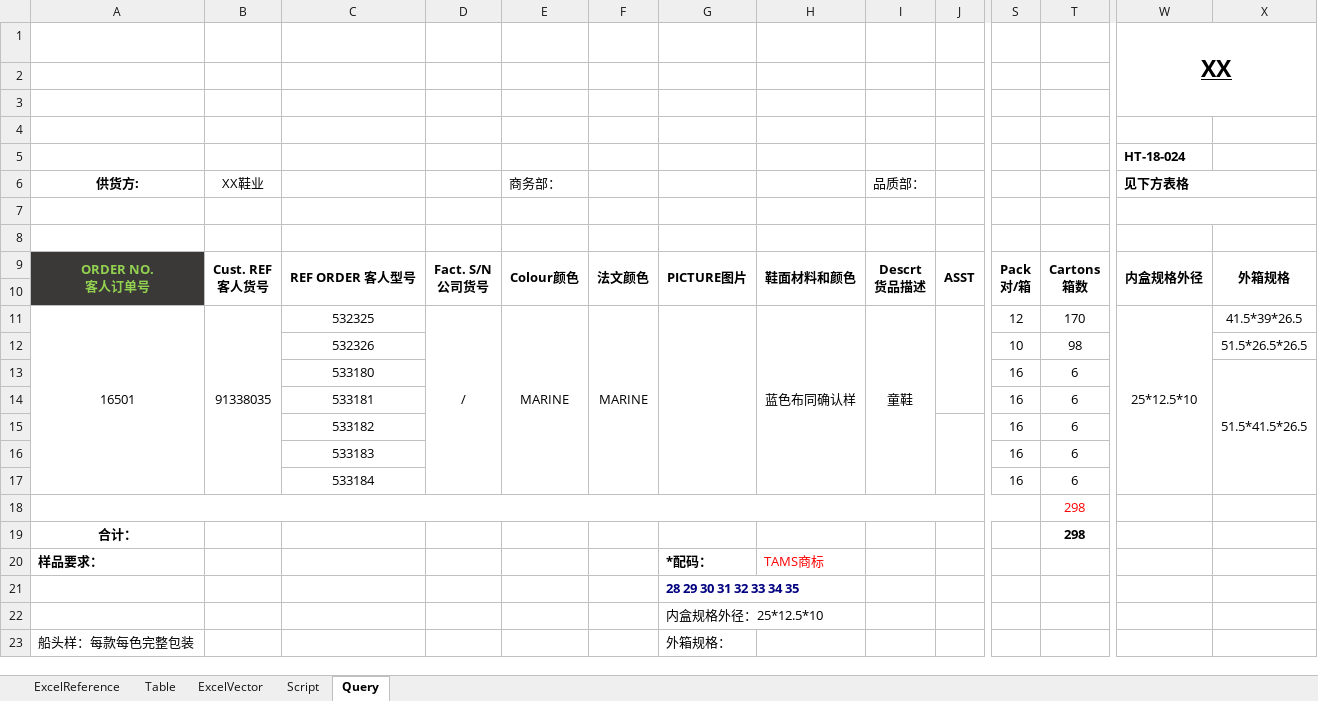
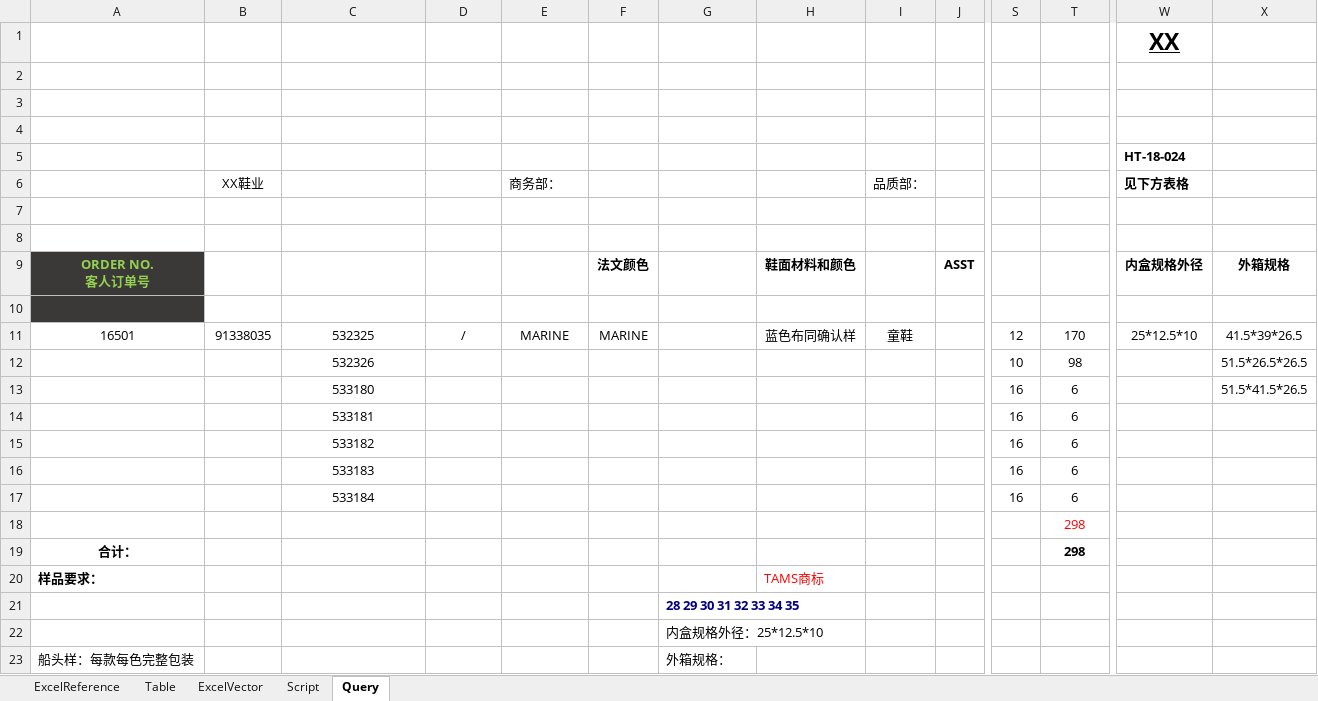
Before and after one commit to humhei/CellScript, an Excel workbook: src/client/CellScript.Client.Fcs/datas/book1.xlsx, sheet Query, drawn as a sheet; only a part is shown, gaps mark what is left out; values as stored, in another font and other column widths than the file's, no borders; charts and pictures not drawn; ↵ is a line break in a cell; the diff covers the shown part only; the diff names each change by its address in the sheet, - before the commit and + after, or states it on an @@ line.

```diff
--- a/src/client/CellScript.Client.Fcs/datas/book1.xlsx (sheet Query)
+++ b/src/client/CellScript.Client.Fcs/datas/book1.xlsx (sheet Query)
-W1:X3 merged
-A6: 供货方:
+A6: (empty)
-W6:X6 merged
-W7:X7 merged
-A9:A10 merged
-B9 (XX鞋业): Cust. REF ↵ 客人货号
+B9 (XX鞋业): (empty)
-B9:B10 merged
-C9: REF ORDER 客人型号
+C9: (empty)
-C9:C10 merged
-D9: Fact. S/N ↵ 公司货号
+D9: (empty)
-D9:D10 merged
-E9 (商务部：): Colour颜色
+E9 (商务部：): (empty)
-E9:E10 merged
-F9:F10 merged
-G9: PICTURE图片
+G9: (empty)
-G9:G10 merged
-H9:H10 merged
-I9 (品质部：): Descrt ↵ 货品描述
+I9 (品质部：): (empty)
-I9:I10 merged
-J9:J10 merged
-S9: Pack ↵ 对/箱
+S9: (empty)
-S9:S10 merged
-T9: Cartons ↵ 箱数
+T9: (empty)
-T9:T10 merged
-W9:W10 merged
-X9:X10 merged
-A11:A17 merged
-B11:B17 merged
-D11:D17 merged
-E11:E17 merged
-F11:F17 merged
-G11:G17 merged
-H11:H17 merged
-I11:I17 merged
-J11:J14 merged
-W11:W17 merged
-X13:X17 merged
-J15:J17 merged
-A18:S18 merged
-G20: *配码：
+G20: (empty)
```
Also changed, not shown: 4 edited cells and merged cells elsewhere in this sheet, sheet Table, sheet ExcelVector, sheet Script, charts or pictures, 34 other files.
